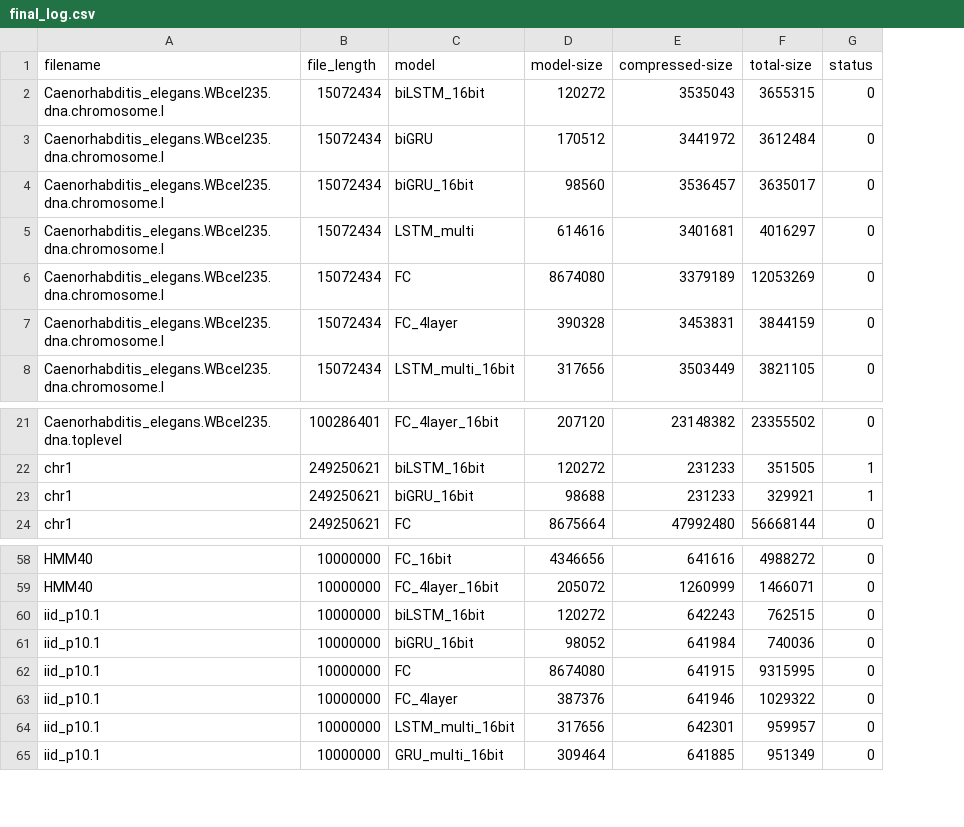
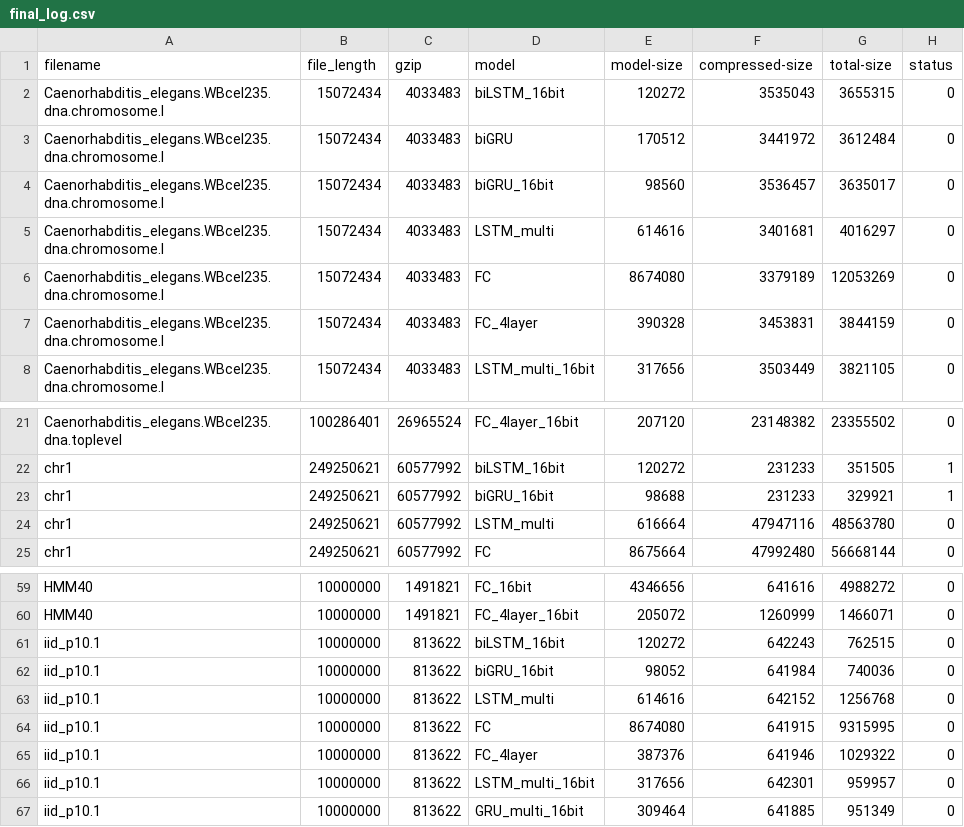
Before and after one commit to mohit1997/DeepZip, a CSV file: data/final_log.csv, drawn as a sheet; only a part is shown, gaps mark what is left out; the diff names each change by its address in the sheet, - before the commit and + after, or states it on an @@ line.

```diff
--- a/data/final_log.csv
+++ b/data/final_log.csv
+column C (gzip), rows 2-8: all 4033483; rows 21-23: 26965524 | 60577992 | 60577992; row 25: 60577992; rows 59-62: 1491821 | 1491821 | 813622 | 813622; rows 64-67: all 813622
+row 24: chr1 | 249250621 | 60577992 | LSTM_multi | 616664 | 47947116 | 48563780 | 0
+row 63: iid_p10.1 | 10000000 | 813622 | LSTM_multi | 614616 | 642152 | 1256768 | 0
```
Also changed, not shown: data/logs_data/chr1/LSTM_multi.log.csv, 24 other files.
